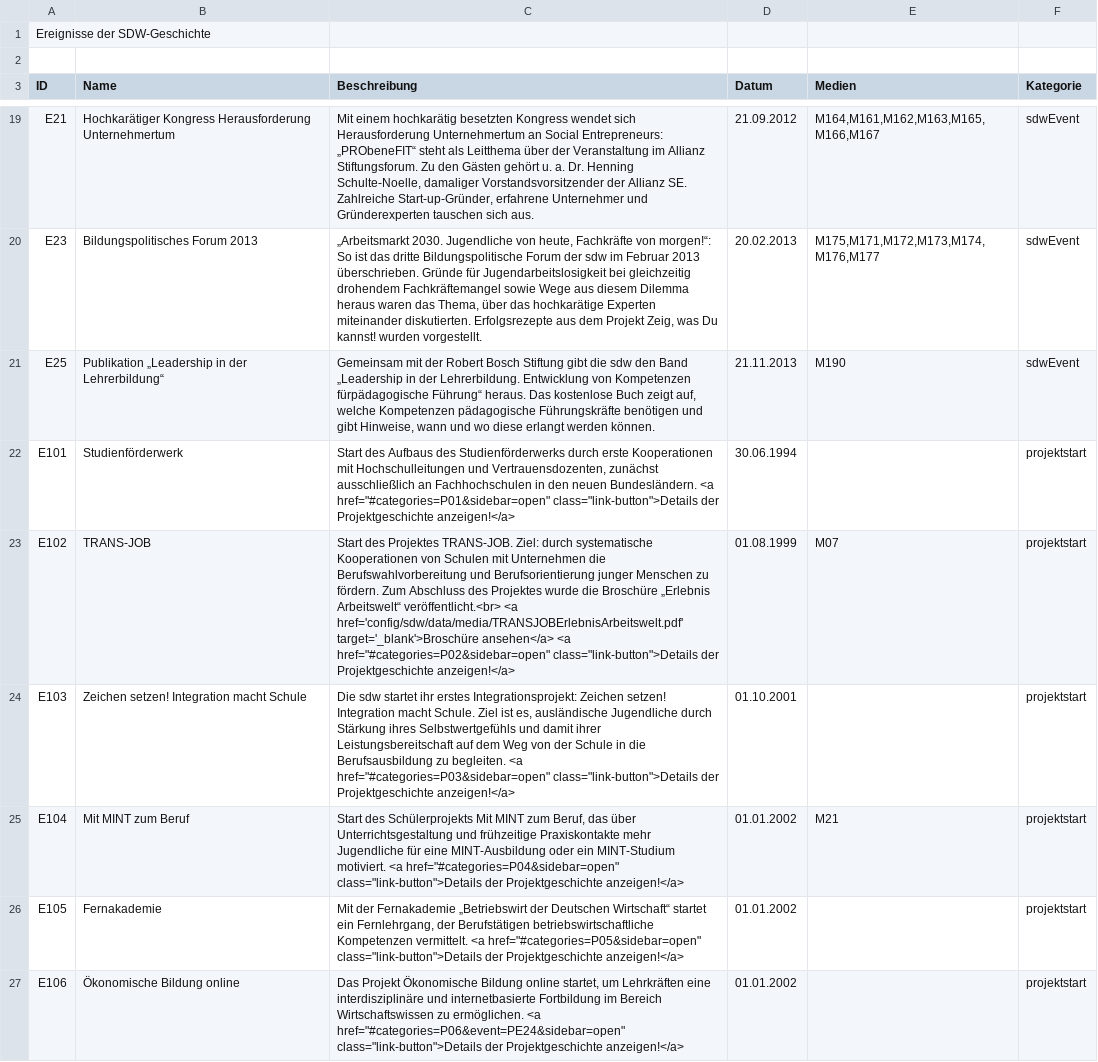
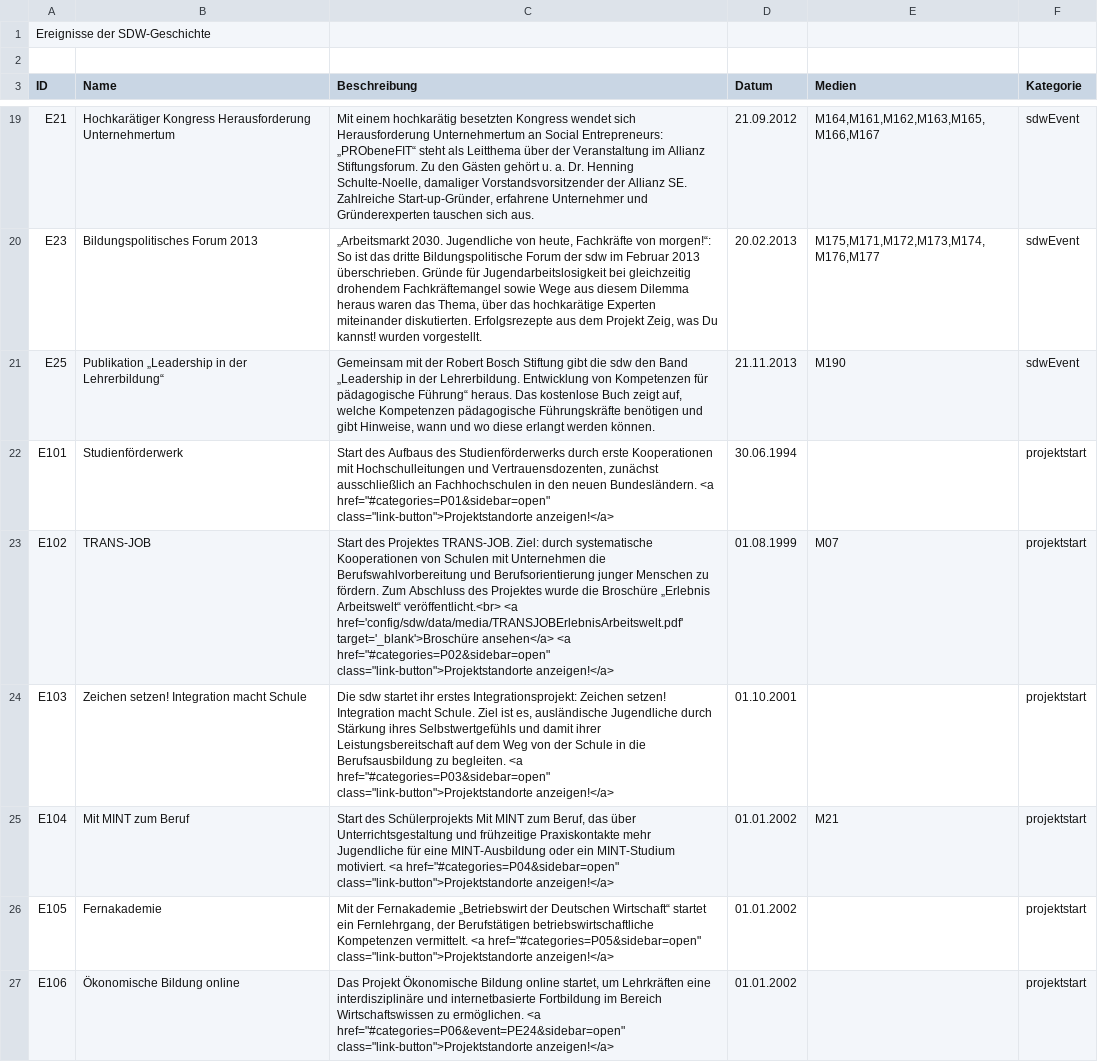
Before and after one commit to MenschMarcus/HistoGlobe_school, a CSV file: config/sdw/data/sdw_event.csv, drawn as a sheet; only a part is shown, gaps mark what is left out; the diff covers the shown part only.

```diff
--- a/config/sdw/data/sdw_event.csv
+++ b/config/sdw/data/sdw_event.csv
@@ -23,8 +21,8 @@ E21|Hochkarätiger Kongress Herausforderung Unternehmertum|Mit einem hochkaräti
 E23|Bildungspolitisches Forum 2013|„Arbeitsmarkt 2030. Jugendliche von heute, Fachkräfte von morgen!“: So ist das dritte Bildungspolitische Forum der sdw im Februar 2013 überschrieben. Gründe für Jugendarbeitslosigkeit bei gleichzeitig drohendem Fachkräftemangel sowie Wege aus diesem Dilemma heraus waren das Thema, über das hochkarätige Experten miteinander diskutierten. Erfolgsrezepte aus dem Projekt Zeig, was Du kannst! wurden vorgestellt.|20.02.2013|M175,M171,M172,M173,M174,M176,M177|sdwEvent
-E25|Publikation „Leadership in der Lehrerbildung“|Gemeinsam mit der Robert Bosch Stiftung gibt die sdw den Band „Leadership in der Lehrerbildung. Entwicklung von Kompetenzen fürpädagogische Führung“ heraus. Das kostenlose Buch zeigt auf, welche Kompetenzen pädagogische Führungskräfte benötigen und gibt Hinweise, wann und wo diese erlangt werden können.|21.11.2013|M190|sdwEvent
-E101|Studienförderwerk|"Start des Aufbaus des Studienförderwerks durch erste Kooperationen mit Hochschulleitungen und Vertrauensdozenten, zunächst ausschließlich an Fachhochschulen in den neuen Bundesländern. <a href=""#categories=P01&sidebar=open"" class=""link-button"">Details der Projektgeschichte anzeigen!</a>"|30.06.1994||projektstart
-E102|TRANS-JOB|"Start des Projektes TRANS-JOB. Ziel: durch systematische Kooperationen von Schulen mit Unternehmen die Berufswahlvorbereitung und Berufsorientierung junger Menschen zu fördern. Zum Abschluss des Projektes wurde die Broschüre „Erlebnis Arbeitswelt“ veröffentlicht.<br> <a href='config/sdw/data/media/TRANSJOBErlebnisArbeitswelt.pdf' target='_blank'>Broschüre ansehen</a> <a href=""#categories=P02&sidebar=open"" class=""link-button"">Details der Projektgeschichte anzeigen!</a>"|01.08.1999|M07|projektstart
-E103|Zeichen setzen! Integration macht Schule|"Die sdw startet ihr erstes Integrationsprojekt: Zeichen setzen! Integration macht Schule. Ziel ist es, ausländische Jugendliche durch Stärkung ihres Selbstwertgefühls und damit ihrer Leistungsbereitschaft auf dem Weg von der Schule in die Berufsausbildung zu begleiten. <a href=""#categories=P03&sidebar=open"" class=""link-button"">Details der Projektgeschichte anzeigen!</a>"|01.10.2001||projektstart
-E104|Mit MINT zum Beruf|"Start des Schülerprojekts Mit MINT zum Beruf, das über Unterrichtsgestaltung und frühzeitige Praxiskontakte mehr Jugendliche für eine MINT-Ausbildung oder ein MINT-Studium motiviert. <a href=""#categories=P04&sidebar=open"" class=""link-button"">Details der Projektgeschichte anzeigen!</a>"|01.01.2002|M21|projektstart
-E105|Fernakademie|"Mit der Fernakademie „Betriebswirt der Deutschen Wirtschaft“ startet ein Fernlehrgang, der Berufstätigen betriebswirtschaftliche Kompetenzen vermittelt. <a href=""#categories=P05&sidebar=open"" class=""link-button"">Details der Projektgeschichte anzeigen!</a>"|01.01.2002||projektstart
-E106|Ökonomische Bildung online|"Das Projekt Ökonomische Bildung online startet, um Lehrkräften eine interdisziplinäre und internetbasierte Fortbildung im Bereich Wirtschaftswissen zu ermöglichen. <a href=""#categories=P06&event=PE24&sidebar=open"" class=""link-button"">Details der Projektgeschichte anzeigen!</a>"|01.01.2002||projektstart
+E25|Publikation „Leadership in der Lehrerbildung“|Gemeinsam mit der Robert Bosch Stiftung gibt die sdw den Band „Leadership in der Lehrerbildung. Entwicklung von Kompetenzen für pädagogische Führung“ heraus. Das kostenlose Buch zeigt auf, welche Kompetenzen pädagogische Führungskräfte benötigen und gibt Hinweise, wann und wo diese erlangt werden können.|21.11.2013|M190|sdwEvent
+E101|Studienförderwerk|"Start des Aufbaus des Studienförderwerks durch erste Kooperationen mit Hochschulleitungen und Vertrauensdozenten, zunächst ausschließlich an Fachhochschulen in den neuen Bundesländern. <a href=""#categories=P01&sidebar=open"" class=""link-button"">Projektstandorte anzeigen!</a>"|30.06.1994||projektstart
+E102|TRANS-JOB|"Start des Projektes TRANS-JOB. Ziel: durch systematische Kooperationen von Schulen mit Unternehmen die Berufswahlvorbereitung und Berufsorientierung junger Menschen zu fördern. Zum Abschluss des Projektes wurde die Broschüre „Erlebnis Arbeitswelt“ veröffentlicht.<br> <a href='config/sdw/data/media/TRANSJOBErlebnisArbeitswelt.pdf' target='_blank'>Broschüre ansehen</a> <a href=""#categories=P02&sidebar=open"" class=""link-button"">Projektstandorte anzeigen!</a>"|01.08.1999|M07|projektstart
+E103|Zeichen setzen! Integration macht Schule|"Die sdw startet ihr erstes Integrationsprojekt: Zeichen setzen! Integration macht Schule. Ziel ist es, ausländische Jugendliche durch Stärkung ihres Selbstwertgefühls und damit ihrer Leistungsbereitschaft auf dem Weg von der Schule in die Berufsausbildung zu begleiten. <a href=""#categories=P03&sidebar=open"" class=""link-button"">Projektstandorte anzeigen!</a>"|01.10.2001||projektstart
+E104|Mit MINT zum Beruf|"Start des Schülerprojekts Mit MINT zum Beruf, das über Unterrichtsgestaltung und frühzeitige Praxiskontakte mehr Jugendliche für eine MINT-Ausbildung oder ein MINT-Studium motiviert. <a href=""#categories=P04&sidebar=open"" class=""link-button"">Projektstandorte anzeigen!</a>"|01.01.2002|M21|projektstart
+E105|Fernakademie|"Mit der Fernakademie „Betriebswirt der Deutschen Wirtschaft“ startet ein Fernlehrgang, der Berufstätigen betriebswirtschaftliche Kompetenzen vermittelt. <a href=""#categories=P05&sidebar=open"" class=""link-button"">Projektstandorte anzeigen!</a>"|01.01.2002||projektstart
+E106|Ökonomische Bildung online|"Das Projekt Ökonomische Bildung online startet, um Lehrkräften eine interdisziplinäre und internetbasierte Fortbildung im Bereich Wirtschaftswissen zu ermöglichen. <a href=""#categories=P06&event=PE24&sidebar=open"" class=""link-button"">Projektstandorte anzeigen!</a>"|01.01.2002||projektstart
```
Also changed, not shown: 23 edited cells elsewhere in this file, 1 other file.
